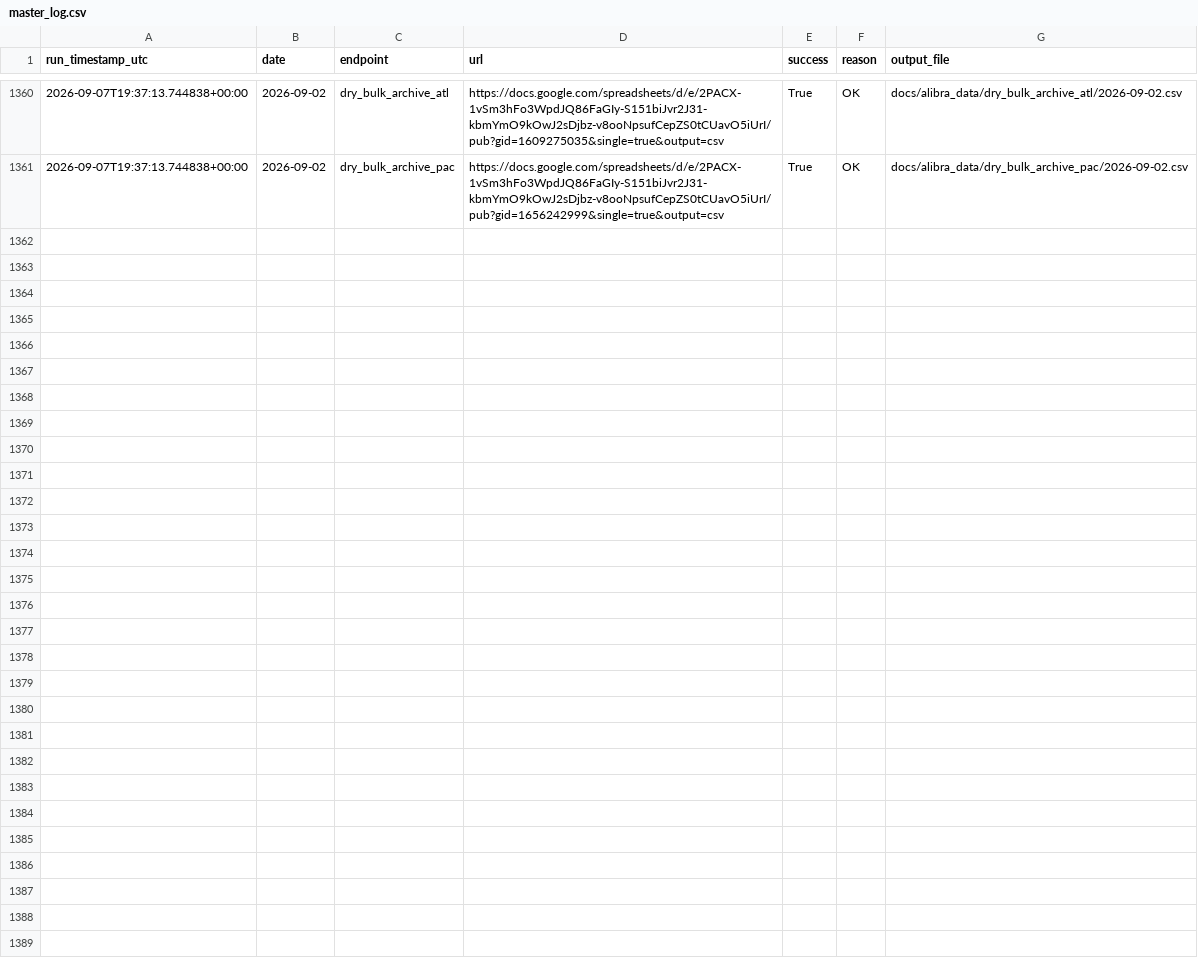
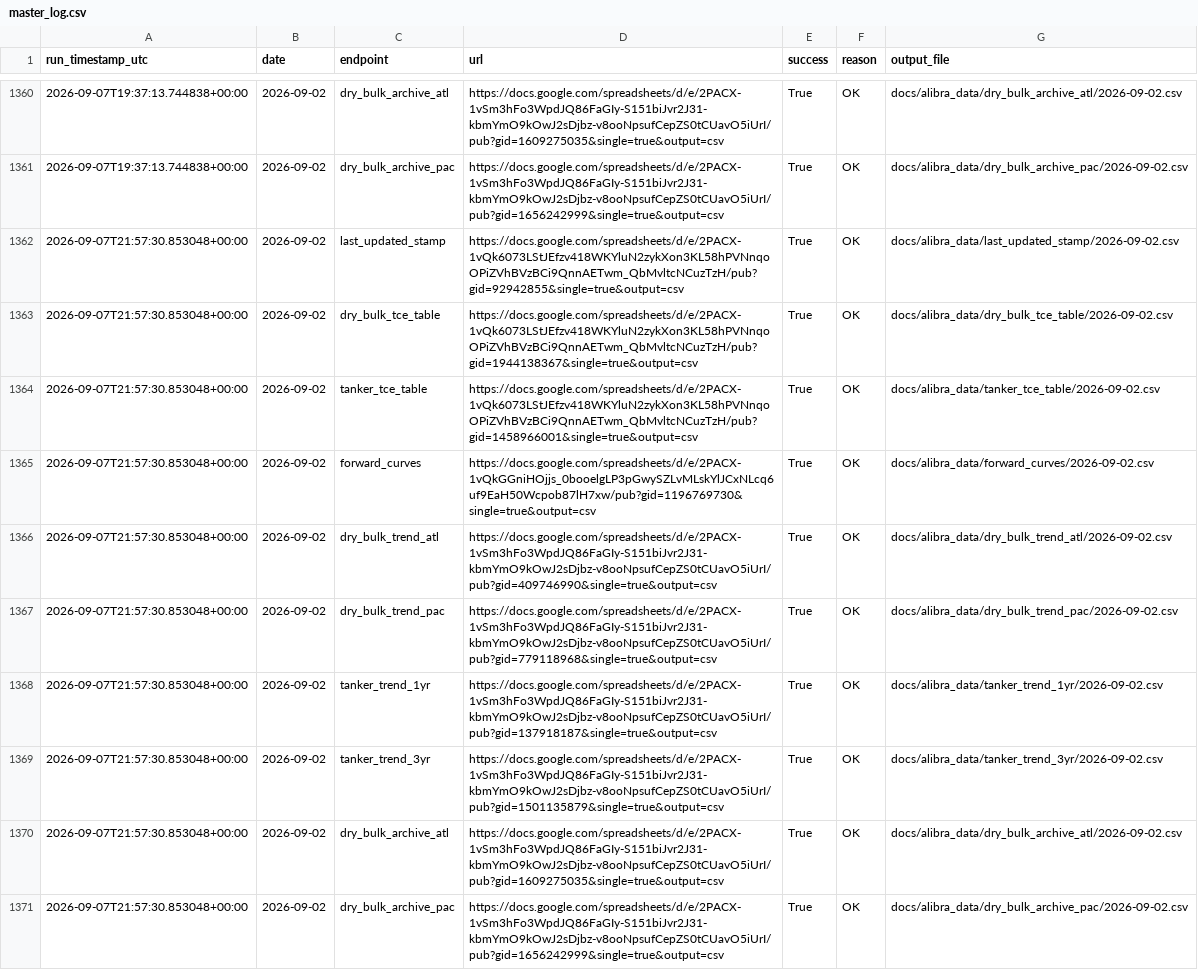
Before and after one commit to yieldchaser/baltic-indices-data, a CSV file: docs/alibra_data/master_log.csv, drawn as a sheet; only a part is shown, gaps mark what is left out; the diff names each change by its address in the sheet, - before the commit and + after, or states it on an @@ line.

```diff
--- a/docs/alibra_data/master_log.csv
+++ b/docs/alibra_data/master_log.csv
+row 1362: 2026-09-07T21:57:30.853048+00:00 | 2026-09-02 | last_updated_stamp | https://docs.google.com/spreadsheets/d/e/2PACX-1vQk6073LStJEfzv418WKYluN2zykXon3KL58hPVNnqoOPiZVhBVzBCi9QnnAETwm_QbMvltcNCuzTzH/pub?gid=92942855&single=true&output=csv | True | OK | docs/alibra_data/last_updated_stamp/2026-09-02.csv
+row 1363: 2026-09-07T21:57:30.853048+00:00 | 2026-09-02 | dry_bulk_tce_table | https://docs.google.com/spreadsheets/d/e/2PACX-1vQk6073LStJEfzv418WKYluN2zykXon3KL58hPVNnqoOPiZVhBVzBCi9QnnAETwm_QbMvltcNCuzTzH/pub?gid=1944138367&single=true&output=csv | True | OK | docs/alibra_data/dry_bulk_tce_table/2026-09-02.csv
+row 1364: 2026-09-07T21:57:30.853048+00:00 | 2026-09-02 | tanker_tce_table | https://docs.google.com/spreadsheets/d/e/2PACX-1vQk6073LStJEfzv418WKYluN2zykXon3KL58hPVNnqoOPiZVhBVzBCi9QnnAETwm_QbMvltcNCuzTzH/pub?gid=1458966001&single=true&output=csv | True | OK | docs/alibra_data/tanker_tce_table/2026-09-02.csv
+row 1365: 2026-09-07T21:57:30.853048+00:00 | 2026-09-02 | forward_curves | https://docs.google.com/spreadsheets/d/e/2PACX-1vQkGGniHOjjs_0booelgLP3pGwySZLvMLskYlJCxNLcq6uf9EaH50Wcpob87lH7xw/pub?gid=1196769730&single=true&output=csv | True | OK | docs/alibra_data/forward_curves/2026-09-02.csv
+row 1366: 2026-09-07T21:57:30.853048+00:00 | 2026-09-02 | dry_bulk_trend_atl | https://docs.google.com/spreadsheets/d/e/2PACX-1vSm3hFo3WpdJQ86FaGIy-S151biJvr2J31-kbmYmO9kOwJ2sDjbz-v8ooNpsufCepZS0tCUavO5iUrI/pub?gid=409746990&single=true&output=csv | True | OK | docs/alibra_data/dry_bulk_trend_atl/2026-09-02.csv
+row 1367: 2026-09-07T21:57:30.853048+00:00 | 2026-09-02 | dry_bulk_trend_pac | https://docs.google.com/spreadsheets/d/e/2PACX-1vSm3hFo3WpdJQ86FaGIy-S151biJvr2J31-kbmYmO9kOwJ2sDjbz-v8ooNpsufCepZS0tCUavO5iUrI/pub?gid=779118968&single=true&output=csv | True | OK | docs/alibra_data/dry_bulk_trend_pac/2026-09-02.csv
+row 1368: 2026-09-07T21:57:30.853048+00:00 | 2026-09-02 | tanker_trend_1yr | https://docs.google.com/spreadsheets/d/e/2PACX-1vSm3hFo3WpdJQ86FaGIy-S151biJvr2J31-kbmYmO9kOwJ2sDjbz-v8ooNpsufCepZS0tCUavO5iUrI/pub?gid=137918187&single=true&output=csv | True | OK | docs/alibra_data/tanker_trend_1yr/2026-09-02.csv
+row 1369: 2026-09-07T21:57:30.853048+00:00 | 2026-09-02 | tanker_trend_3yr | https://docs.google.com/spreadsheets/d/e/2PACX-1vSm3hFo3WpdJQ86FaGIy-S151biJvr2J31-kbmYmO9kOwJ2sDjbz-v8ooNpsufCepZS0tCUavO5iUrI/pub?gid=1501135879&single=true&output=csv | True | OK | docs/alibra_data/tanker_trend_3yr/2026-09-02.csv
+row 1370: 2026-09-07T21:57:30.853048+00:00 | 2026-09-02 | dry_bulk_archive_atl | https://docs.google.com/spreadsheets/d/e/2PACX-1vSm3hFo3WpdJQ86FaGIy-S151biJvr2J31-kbmYmO9kOwJ2sDjbz-v8ooNpsufCepZS0tCUavO5iUrI/pub?gid=1609275035&single=true&output=csv | True | OK | docs/alibra_data/dry_bulk_archive_atl/2026-09-02.csv
+row 1371: 2026-09-07T21:57:30.853048+00:00 | 2026-09-02 | dry_bulk_archive_pac | https://docs.google.com/spreadsheets/d/e/2PACX-1vSm3hFo3WpdJQ86FaGIy-S151biJvr2J31-kbmYmO9kOwJ2sDjbz-v8ooNpsufCepZS0tCUavO5iUrI/pub?gid=1656242999&single=true&output=csv | True | OK | docs/alibra_data/dry_bulk_archive_pac/2026-09-02.csv
```
Also changed, not shown: data/futures/bdryff_history.csv, data/futures/bwetff_history.csv, 2 other files.
